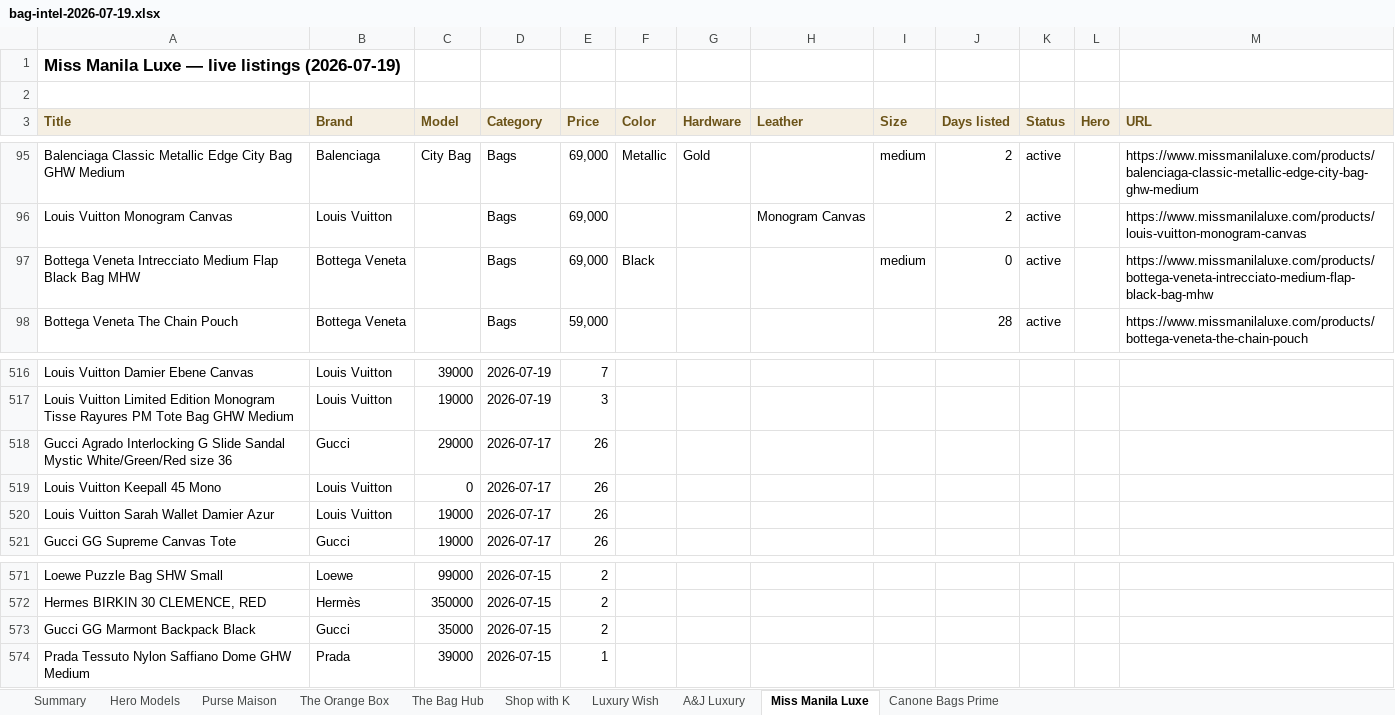
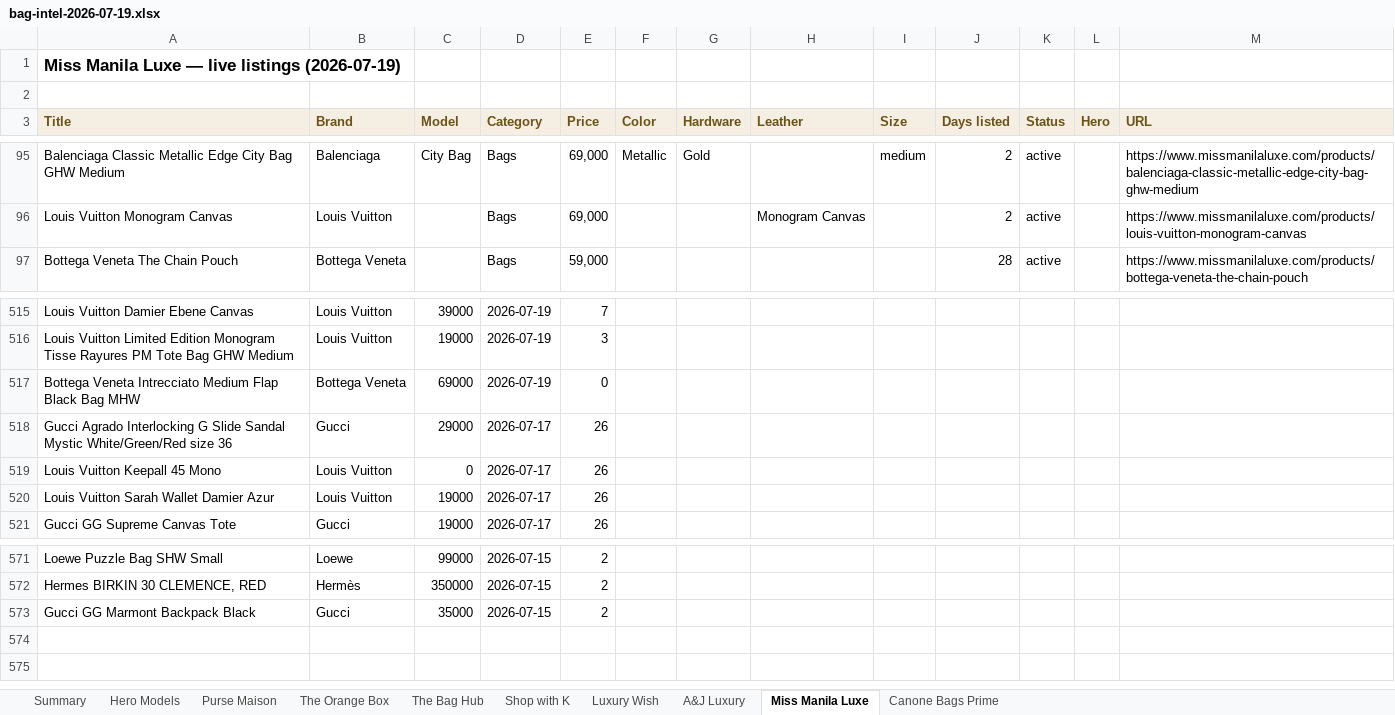
Before and after one commit to rbbincal-cpu/bag-intel, an Excel workbook: exports/bag-intel-2026-07-19.xlsx, sheet Miss Manila Luxe, drawn as a sheet; only a part is shown, gaps mark what is left out; values as stored, in another font and other column widths than the file's, no borders; removed rows and columns are numbered as before the commit, all else as after; the diff names each change by its address in the sheet, - before the commit and + after, or states it on an @@ line.

```diff
--- a/exports/bag-intel-2026-07-19.xlsx (sheet Miss Manila Luxe)
+++ b/exports/bag-intel-2026-07-19.xlsx (sheet Miss Manila Luxe)
-row 97: Bottega Veneta Intrecciato Medium Flap Black Bag MHW | Bottega Veneta |  | Bags | 69,000 | Black |  |  | medium | 0 | active |  | https://www.missmanilaluxe.com/products/bottega-veneta-intrecciato-medium-flap-black-bag-mhw
+row 517: Bottega Veneta Intrecciato Medium Flap Black Bag MHW | Bottega Veneta | 69000 | 2026-07-19 | 0
-row 574: Prada Tessuto Nylon Saffiano Dome GHW Medium | Prada | 39000 | 2026-07-15 | 1
```
Also changed, not shown: sheet Canone Bags Prime, sheet Summary, 2 other files.
